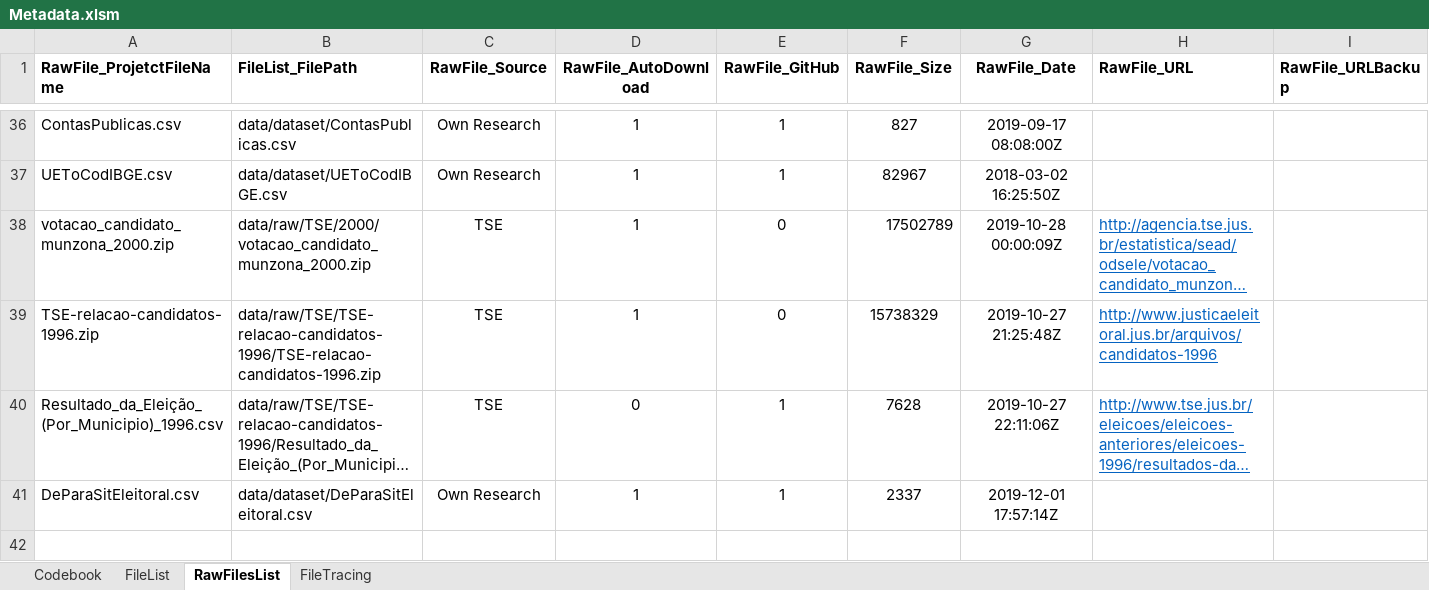
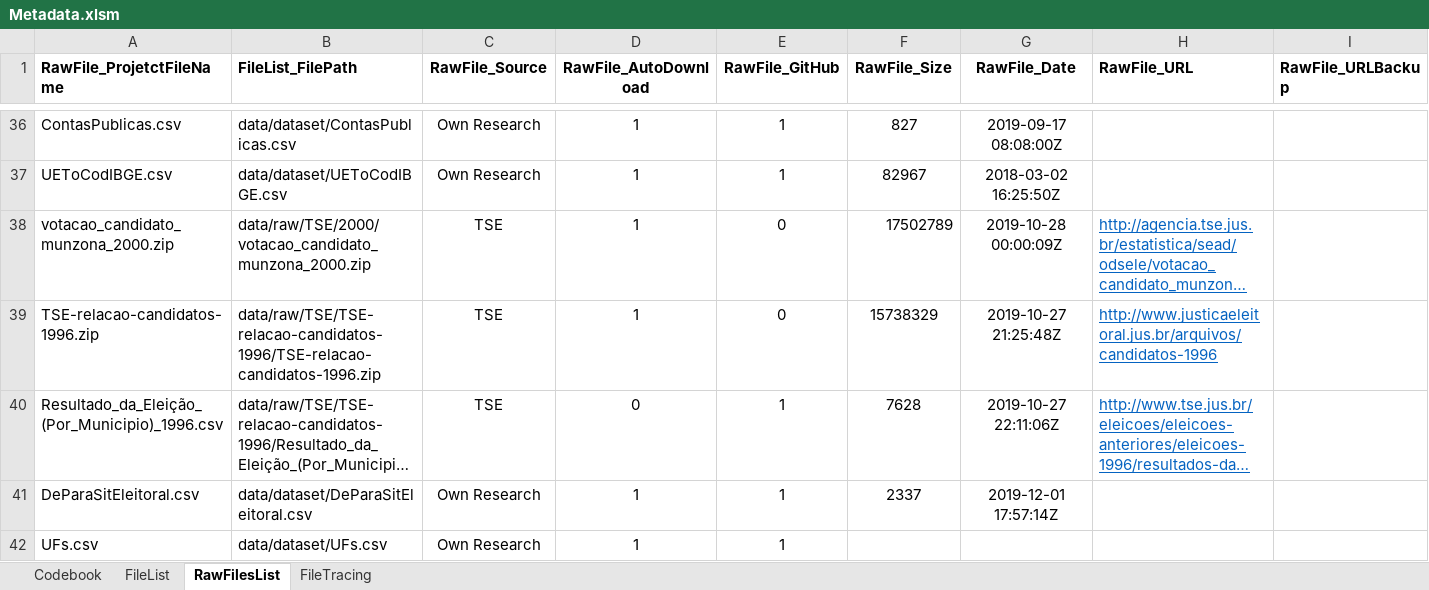
Before and after one commit to Murilojunqueira/FinancasParticipacao2018, an Excel workbook: data/temp/Metadata.xlsm, sheet RawFilesList, drawn as a sheet; only a part is shown, gaps mark what is left out; long unchanged cells end in …; values as stored, in another font and other column widths than the file's, no borders; rows hold the shown columns only; the diff names each change by its address in the sheet, - before the commit and + after, or states it on an @@ line.

```diff
--- a/data/temp/Metadata.xlsm (sheet RawFilesList)
+++ b/data/temp/Metadata.xlsm (sheet RawFilesList)
+row 42: UFs.csv | data/dataset/UFs.csv | Own Research | 1 | 1
```
Also changed, not shown: 7 other files.
